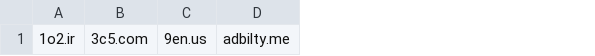
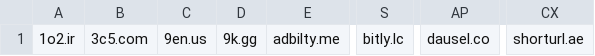
Before and after one commit to PhishermanGG/url-shortners, a CSV file: comma_separated.csv, drawn as a sheet; only a part is shown, gaps mark what is left out; the diff names each change by its address in the sheet, - before the commit and + after, or states it on an @@ line.

Commit message:
Update comma_separated.csv

```diff
--- a/comma_separated.csv
+++ b/comma_separated.csv
+column D, row 1: 9k.gg
+column S, row 1: bitly.lc
+column AP, row 1: dausel.co
+column CX, row 1: shorturl.ae
```
